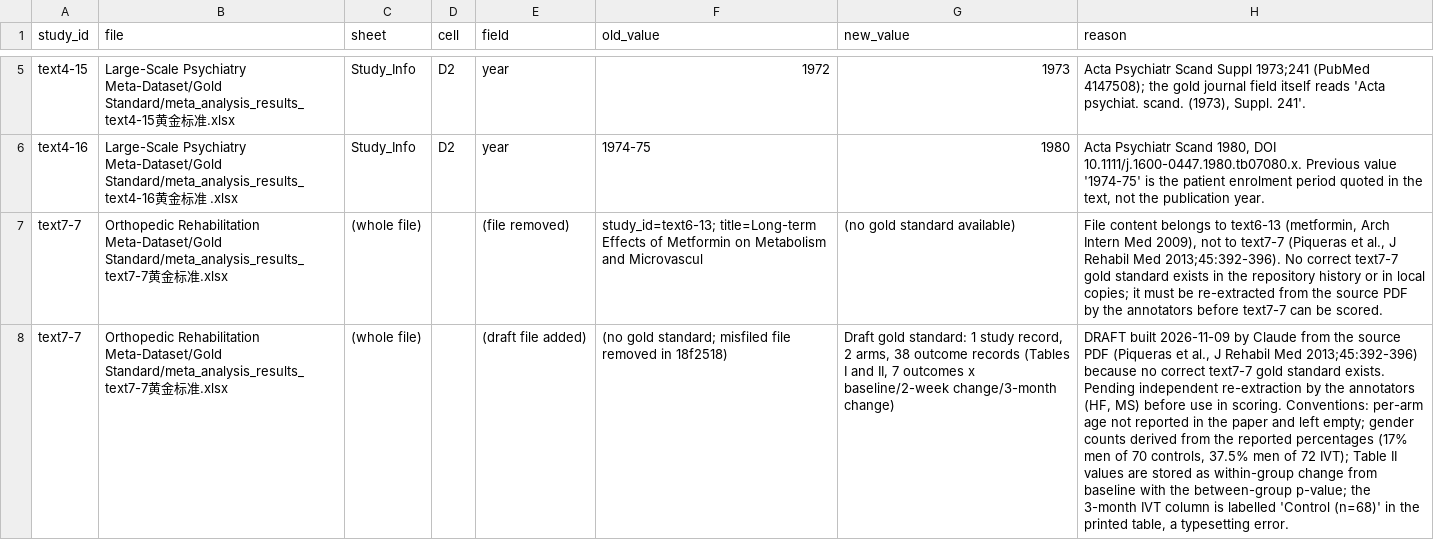
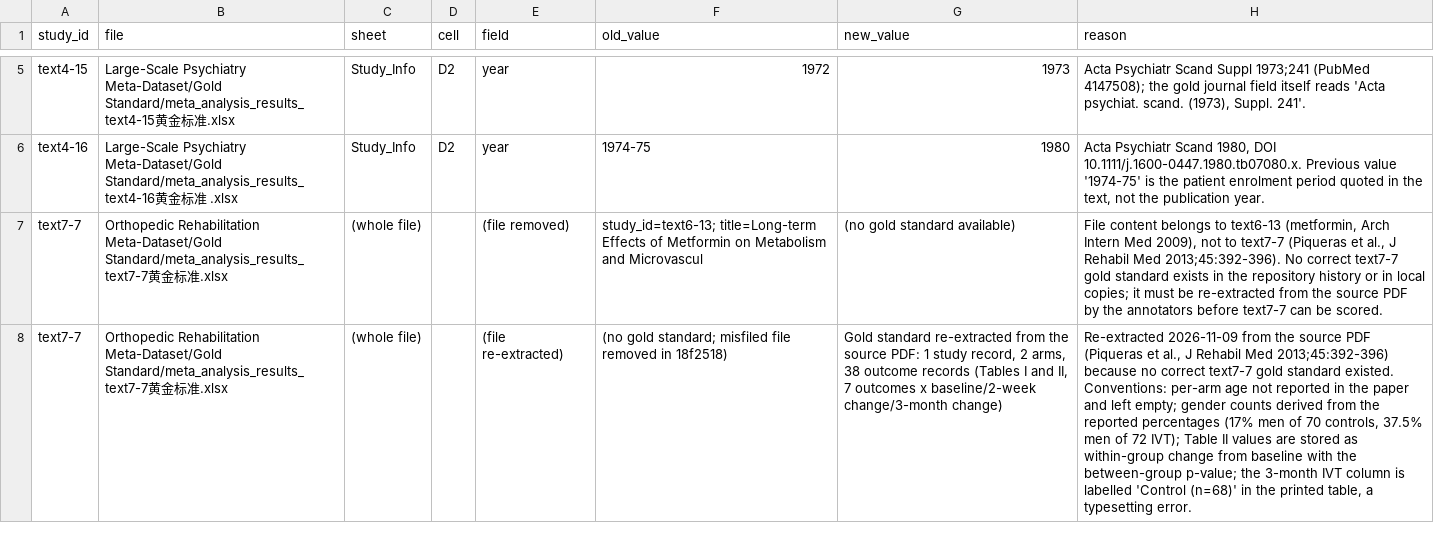
Before and after one commit to yijiajiajiajiajia/MAU-RCT-Extraction, a CSV file: gold_change_log.csv, drawn as a sheet; only a part is shown, gaps mark what is left out; the diff names each change by its address in the sheet, - before the commit and + after, or states it on an @@ line.

```diff
--- a/gold_change_log.csv
+++ b/gold_change_log.csv
-E8 (field): (draft file added)
+E8 (field): (file re-extracted)
-G8 (new_value): Draft gold standard: 1 study…
+G8 (new_value): Gold standard re-extracted from the source PDF: 1 study…
-H8 (reason): DRAFT built 2026-11-09 by Claude from the source PDF (Piqueras et al., J Rehabil Med 2013;45:392-396) because no correct text7-7 gold standard exists. Pending independent re-extraction by the annotators (HF, MS) before use in scoring. Conventions: per-arm…
+H8 (reason): Re-extracted 2026-11-09 from the source PDF (Piqueras et al., J Rehabil Med 2013;45:392-396) because no correct text7-7 gold standard existed. Conventions: per-arm…
```
Also changed, not shown: 1 other file.
